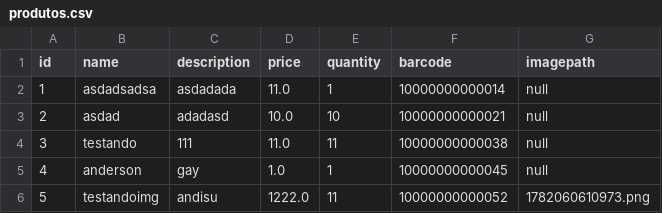
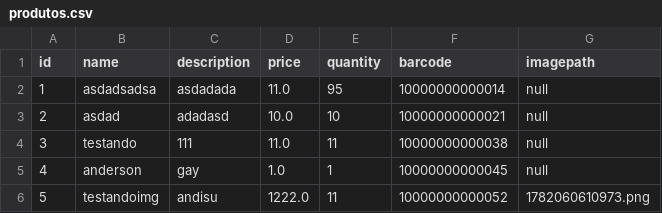
Before and after one commit to Gabriellin1227/stopo, a CSV file: production/stopo/resources/csv/produtos.csv, drawn as a sheet.

```diff
--- a/production/stopo/resources/csv/produtos.csv
+++ b/production/stopo/resources/csv/produtos.csv
@@ -1,3 +1,3 @@
 id;name;description;price;quantity;barcode;imagepath;
-1;asdadsadsa;asdadada;11.0;1;10000000000014;null
+1;asdadsadsa;asdadada;11.0;95;10000000000014;null
 2;asdad;adadasd;10.0;10;10000000000021;null
```
Also changed, not shown: src/resources/csv/produtos.csv, 17 other files.
